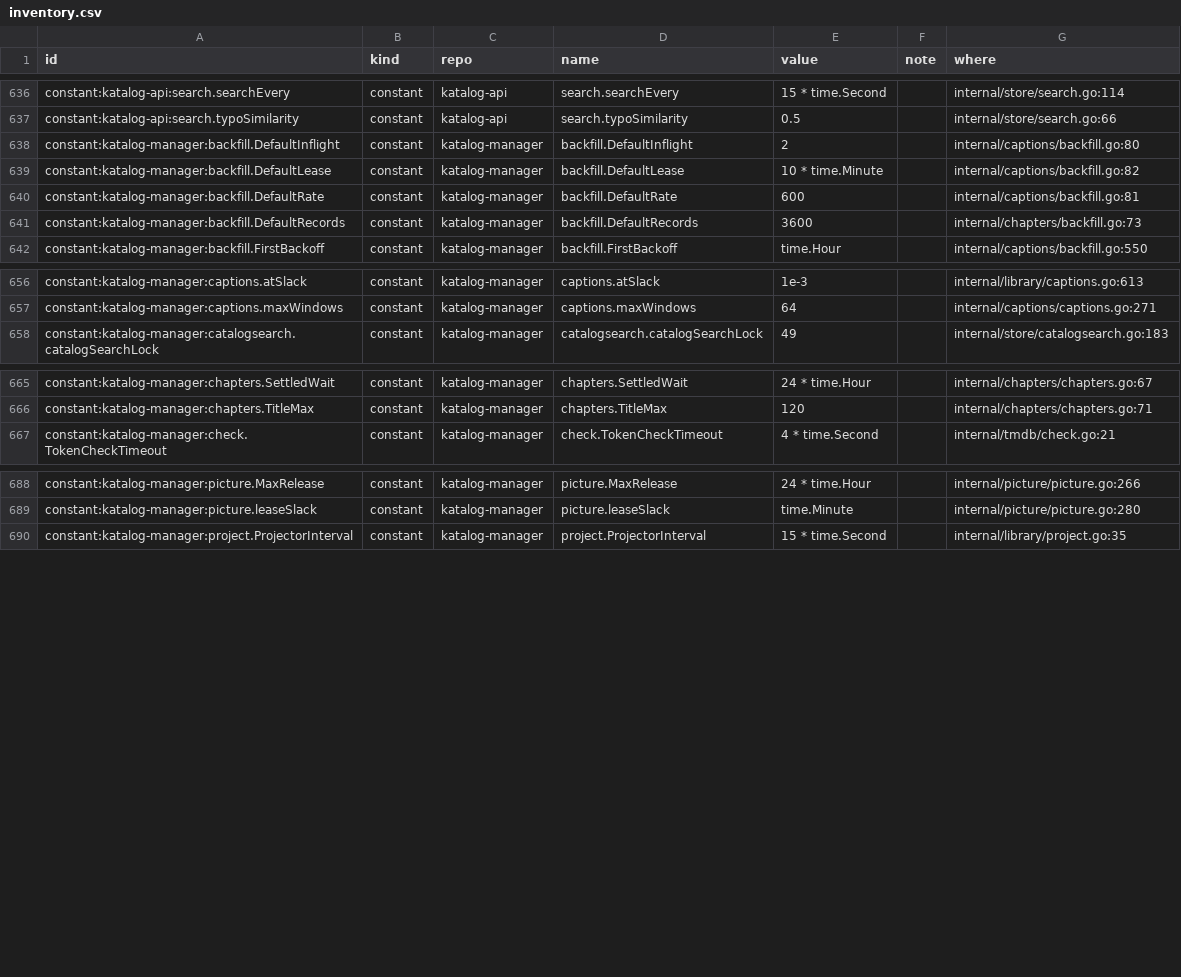
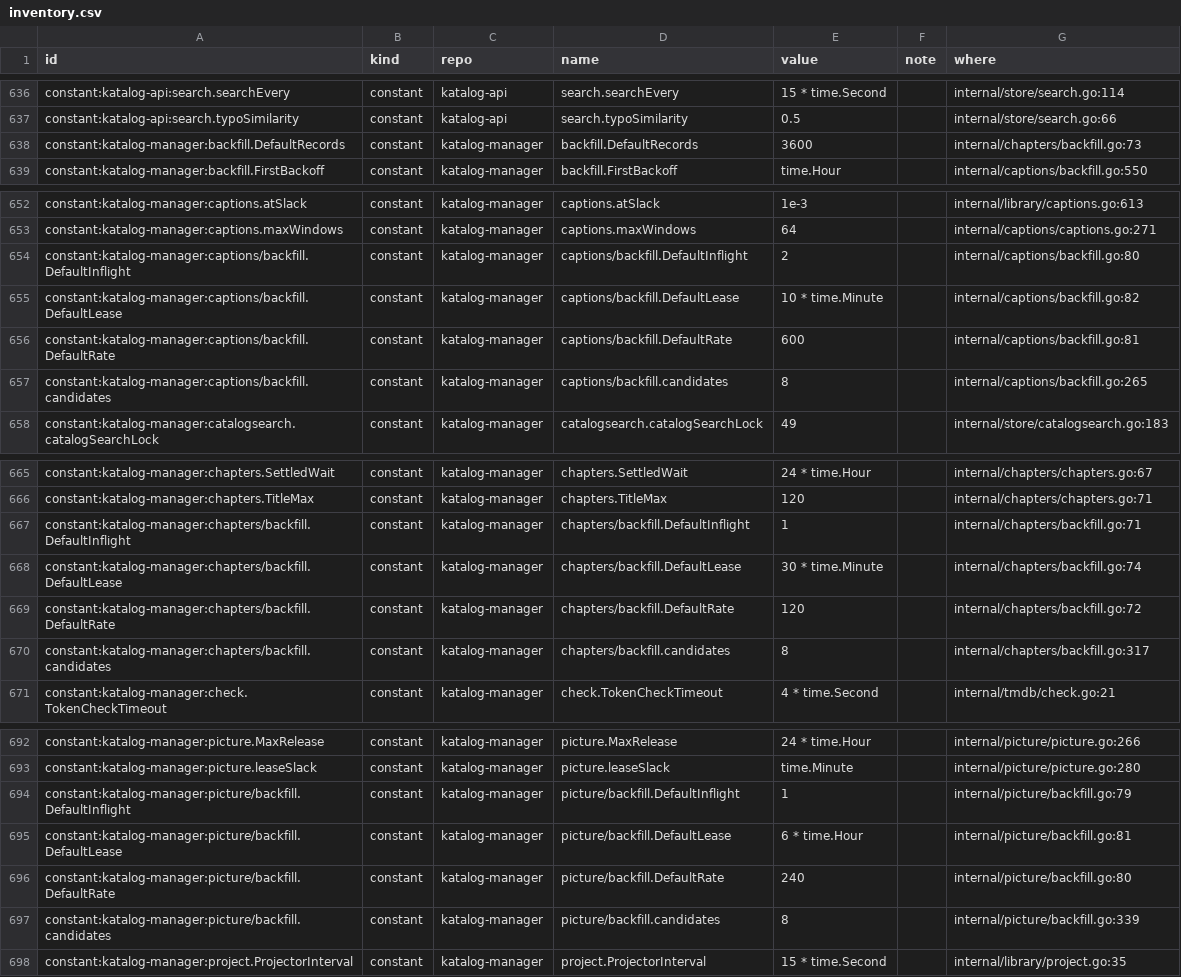
Before and after one commit to zaentrum/zaentrum, a CSV file: spec/capabilities/inventory.csv, drawn as a sheet; only a part is shown, gaps mark what is left out; removed rows and columns are numbered as before the commit, all else as after; the diff covers the shown part only; the diff names each change by its address in the sheet, - before the commit and + after, or states it on an @@ line.

Commit message:
spec: the inventory tells constants of one name apart, and the check counts an id given twice
- inventory.py names a constant by its directory too where files of one base
  name in other directories hold one of that name: katalog-manager's
  captions/, chapters/ and picture/backfill.DefaultInflight, DefaultRate,
  DefaultLease and candidates, and zaentrum-portal's chino/, katalog/ and
  keycloak/client.callTimeout. Every other id stays as it is; twins of one
  file in one package, as an Android and an iOS file, keep their one name.
- A constant it cannot tell apart is written as a row of its own under the
  one id, and capabilities.py --check counts an id given to more than one row
  as a problem.
- The backfills' inflight, rate and lease settings claim their own constants
  again: the chapters' and the captions', and the picture's beside them.
- A test with files of one base name in two packages, one with twins, and
  one with a clash that is left.

```diff
--- a/spec/capabilities/inventory.csv
+++ b/spec/capabilities/inventory.csv
-row 638: constant:katalog-manager:backfill.DefaultInflight | constant | katalog-manager | backfill.DefaultInflight | 2 |  | internal/captions/backfill.go:80
-row 639: constant:katalog-manager:backfill.DefaultLease | constant | katalog-manager | backfill.DefaultLease | 10 * time.Minute |  | internal/captions/backfill.go:82
-row 640: constant:katalog-manager:backfill.DefaultRate | constant | katalog-manager | backfill.DefaultRate | 600 |  | internal/captions/backfill.go:81
+row 654: constant:katalog-manager:captions/backfill.DefaultInflight | constant | katalog-manager | captions/backfill.DefaultInflight | 2 |  | internal/captions/backfill.go:80
+row 655: constant:katalog-manager:captions/backfill.DefaultLease | constant | katalog-manager | captions/backfill.DefaultLease | 10 * time.Minute |  | internal/captions/backfill.go:82
+row 656: constant:katalog-manager:captions/backfill.DefaultRate | constant | katalog-manager | captions/backfill.DefaultRate | 600 |  | internal/captions/backfill.go:81
+row 657: constant:katalog-manager:captions/backfill.candidates | constant | katalog-manager | captions/backfill.candidates | 8 |  | internal/captions/backfill.go:265
+row 667: constant:katalog-manager:chapters/backfill.DefaultInflight | constant | katalog-manager | chapters/backfill.DefaultInflight | 1 |  | internal/chapters/backfill.go:71
+row 668: constant:katalog-manager:chapters/backfill.DefaultLease | constant | katalog-manager | chapters/backfill.DefaultLease | 30 * time.Minute |  | internal/chapters/backfill.go:74
+row 669: constant:katalog-manager:chapters/backfill.DefaultRate | constant | katalog-manager | chapters/backfill.DefaultRate | 120 |  | internal/chapters/backfill.go:72
+row 670: constant:katalog-manager:chapters/backfill.candidates | constant | katalog-manager | chapters/backfill.candidates | 8 |  | internal/chapters/backfill.go:317
+row 694: constant:katalog-manager:picture/backfill.DefaultInflight | constant | katalog-manager | picture/backfill.DefaultInflight | 1 |  | internal/picture/backfill.go:79
+row 695: constant:katalog-manager:picture/backfill.DefaultLease | constant | katalog-manager | picture/backfill.DefaultLease | 6 * time.Hour |  | internal/picture/backfill.go:81
+row 696: constant:katalog-manager:picture/backfill.DefaultRate | constant | katalog-manager | picture/backfill.DefaultRate | 240 |  | internal/picture/backfill.go:80
+row 697: constant:katalog-manager:picture/backfill.candidates | constant | katalog-manager | picture/backfill.candidates | 8 |  | internal/picture/backfill.go:339
```
Also changed, not shown: 3 added rows and 2 removed rows elsewhere in this file, spec/capabilities/settings.csv, 4 other files.
